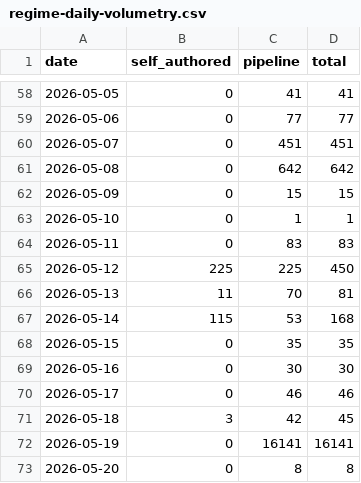
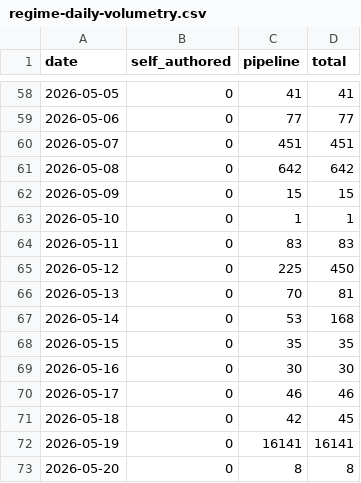
Before and after one commit to alessandropcostabr/claude-mem-case-study, a CSV file: data/v2/regime-daily-volumetry.csv, drawn as a sheet; only a part is shown, gaps mark what is left out; the diff covers the shown part only.

```diff
--- a/data/v2/regime-daily-volumetry.csv
+++ b/data/v2/regime-daily-volumetry.csv
@@ -64,5 +64,5 @@ date,self_authored,pipeline,total
 2026-05-11,0,83,83
-2026-05-12,225,225,450
-2026-05-13,11,70,81
-2026-05-14,115,53,168
+2026-05-12,0,225,450
+2026-05-13,0,70,81
+2026-05-14,0,53,168
 2026-05-15,0,35,35
@@ -70,3 +70,3 @@ date,self_authored,pipeline,total
 2026-05-17,0,46,46
-2026-05-18,3,42,45
+2026-05-18,0,42,45
 2026-05-19,0,16141,16141
```
Also changed, not shown: 38 added rows and 10 edited cells elsewhere in this file, data/observations-by-model.csv, data/v2/regime-pipeline-redundancy.csv, 45 other files.
